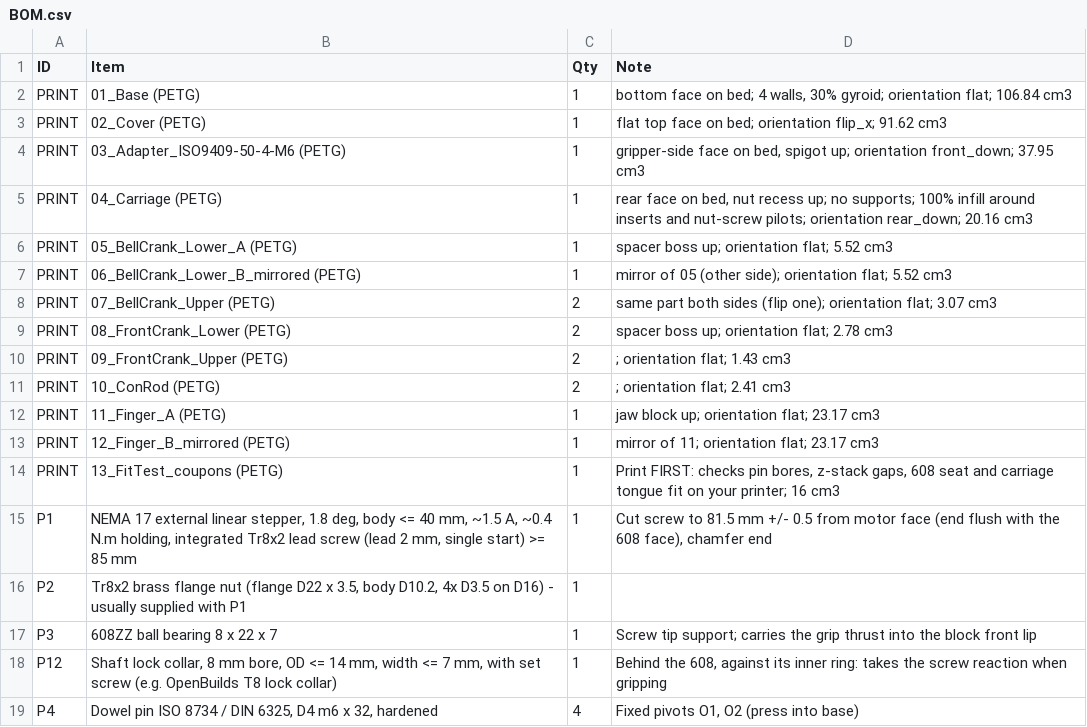
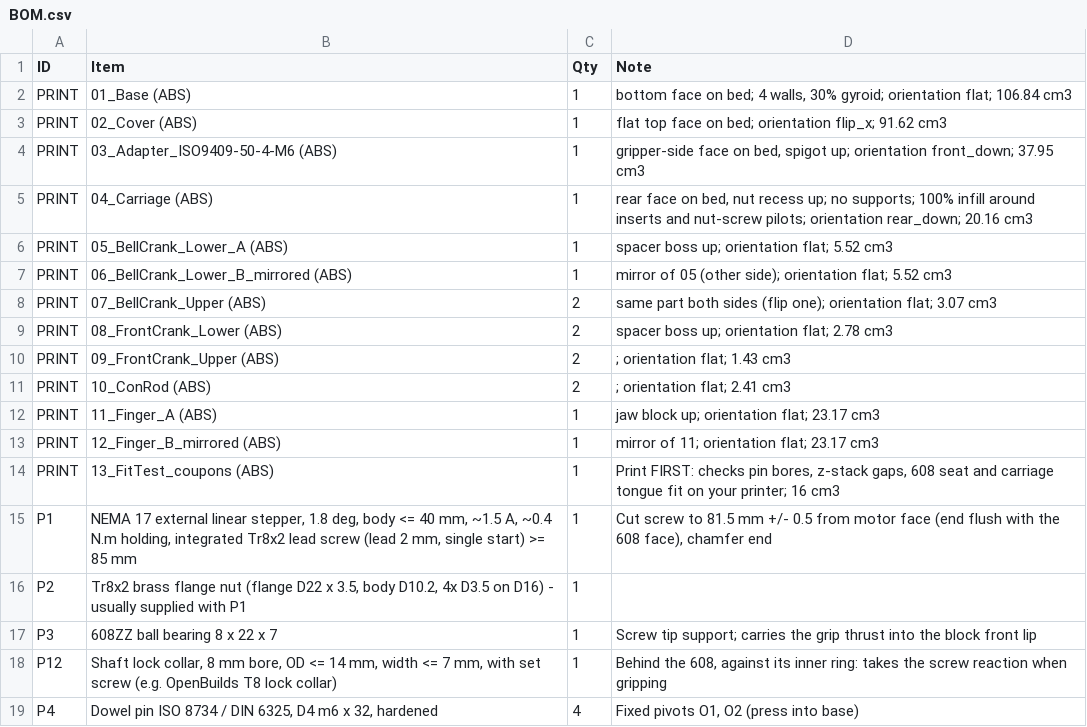
Before and after one commit to anuragbhandari-eng/Gripper_V2, a CSV file: gripper_fabrication_rev7/BOM.csv, drawn as a sheet; only a part is shown.

```diff
--- a/gripper_fabrication_rev7/BOM.csv
+++ b/gripper_fabrication_rev7/BOM.csv
@@ -1,15 +1,15 @@
 ID,Item,Qty,Note
-PRINT,01_Base (PETG),1,"bottom face on bed; 4 walls, 30% gyroid; orientation flat; 106.84 cm3"
-PRINT,02_Cover (PETG),1,flat top face on bed; orientation flip_x; 91.62 cm3
-PRINT,03_Adapter_ISO9409-50-4-M6 (PETG),1,"gripper-side face on bed, spigot up; orientation front_down; 37.95 cm3"
-PRINT,04_Carriage (PETG),1,"rear face on bed, nut recess up; no supports; 100% infill around inserts and nut-screw pilots; orientation rear_down; 20.16 cm3"
-PRINT,05_BellCrank_Lower_A (PETG),1,spacer boss up; orientation flat; 5.52 cm3
-PRINT,06_BellCrank_Lower_B_mirrored (PETG),1,mirror of 05 (other side); orientation flat; 5.52 cm3
-PRINT,07_BellCrank_Upper (PETG),2,same part both sides (flip one); orientation flat; 3.07 cm3
-PRINT,08_FrontCrank_Lower (PETG),2,spacer boss up; orientation flat; 2.78 cm3
-PRINT,09_FrontCrank_Upper (PETG),2,; orientation flat; 1.43 cm3
-PRINT,10_ConRod (PETG),2,; orientation flat; 2.41 cm3
-PRINT,11_Finger_A (PETG),1,jaw block up; orientation flat; 23.17 cm3
-PRINT,12_Finger_B_mirrored (PETG),1,mirror of 11; orientation flat; 23.17 cm3
-PRINT,13_FitTest_coupons (PETG),1,"Print FIRST: checks pin bores, z-stack gaps, 608 seat and carriage tongue fit on your printer; 16 cm3"
+PRINT,01_Base (ABS),1,"bottom face on bed; 4 walls, 30% gyroid; orientation flat; 106.84 cm3"
+PRINT,02_Cover (ABS),1,flat top face on bed; orientation flip_x; 91.62 cm3
+PRINT,03_Adapter_ISO9409-50-4-M6 (ABS),1,"gripper-side face on bed, spigot up; orientation front_down; 37.95 cm3"
+PRINT,04_Carriage (ABS),1,"rear face on bed, nut recess up; no supports; 100% infill around inserts and nut-screw pilots; orientation rear_down; 20.16 cm3"
+PRINT,05_BellCrank_Lower_A (ABS),1,spacer boss up; orientation flat; 5.52 cm3
+PRINT,06_BellCrank_Lower_B_mirrored (ABS),1,mirror of 05 (other side); orientation flat; 5.52 cm3
+PRINT,07_BellCrank_Upper (ABS),2,same part both sides (flip one); orientation flat; 3.07 cm3
+PRINT,08_FrontCrank_Lower (ABS),2,spacer boss up; orientation flat; 2.78 cm3
+PRINT,09_FrontCrank_Upper (ABS),2,; orientation flat; 1.43 cm3
+PRINT,10_ConRod (ABS),2,; orientation flat; 2.41 cm3
+PRINT,11_Finger_A (ABS),1,jaw block up; orientation flat; 23.17 cm3
+PRINT,12_Finger_B_mirrored (ABS),1,mirror of 11; orientation flat; 23.17 cm3
+PRINT,13_FitTest_coupons (ABS),1,"Print FIRST: checks pin bores, z-stack gaps, 608 seat and carriage tongue fit on your printer; 16 cm3"
 P1,"NEMA 17 external linear stepper, 1.8 deg, body <= 40 mm, ~1.5 A, ~0.4 N.m holding, integrated Tr8x2 lead screw (lead 2 mm, single start) >= 85 mm",1,"Cut screw to 81.5 mm +/- 0.5 from motor face (end flush with the 608 face), chamfer end"
```
Also changed, not shown: 15 other files.
